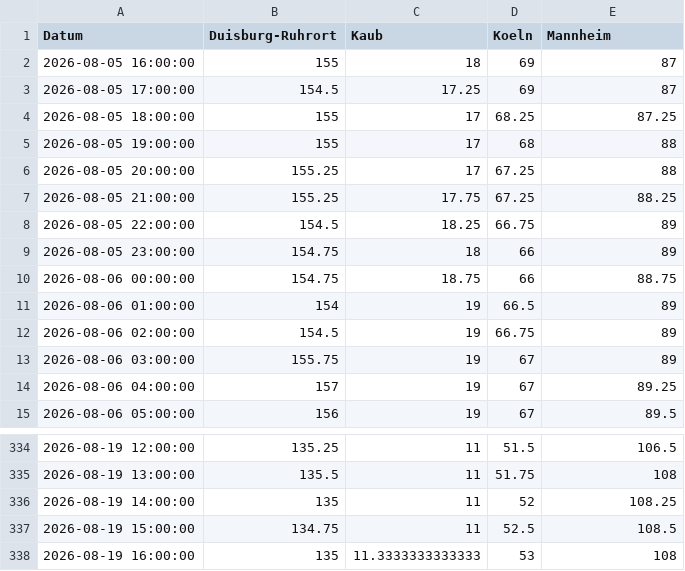
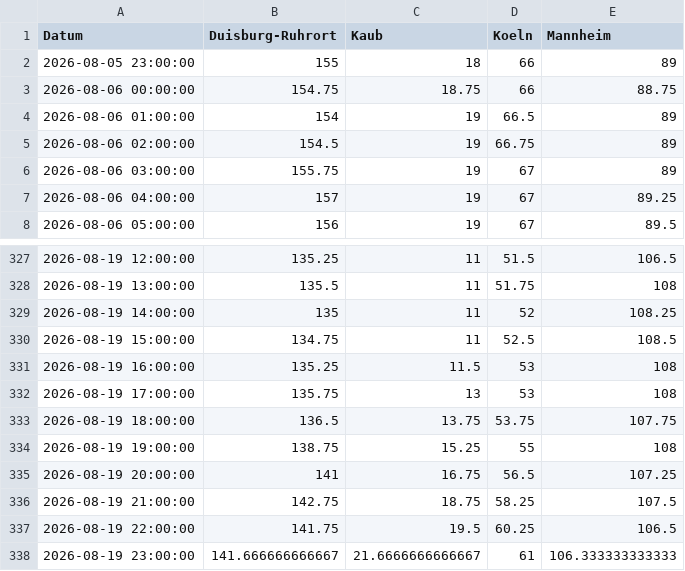
Before and after one commit to robjrentrop/pegelstaende_rhein, a CSV file: pegelstaende_datawrapper.csv, drawn as a sheet; only a part is shown, gaps mark what is left out.

```diff
--- a/pegelstaende_datawrapper.csv
+++ b/pegelstaende_datawrapper.csv
@@ -1,10 +1,3 @@
 "Datum","Duisburg-Ruhrort","Kaub","Koeln","Mannheim"
-"2026-08-05 16:00:00",155,18,69,87
-"2026-08-05 17:00:00",154.5,17.25,69,87
-"2026-08-05 18:00:00",155,17,68.25,87.25
-"2026-08-05 19:00:00",155,17,68,88
-"2026-08-05 20:00:00",155.25,17,67.25,88
-"2026-08-05 21:00:00",155.25,17.75,67.25,88.25
-"2026-08-05 22:00:00",154.5,18.25,66.75,89
-"2026-08-05 23:00:00",154.75,18,66,89
+"2026-08-05 23:00:00",155,18,66,89
 "2026-08-06 00:00:00",154.75,18.75,66,88.75
@@ -337,2 +330,9 @@
 "2026-08-19 15:00:00",134.75,11,52.5,108.5
-"2026-08-19 16:00:00",135,11.3333333333333,53,108
+"2026-08-19 16:00:00",135.25,11.5,53,108
+"2026-08-19 17:00:00",135.75,13,53,108
+"2026-08-19 18:00:00",136.5,13.75,53.75,107.75
+"2026-08-19 19:00:00",138.75,15.25,55,108
+"2026-08-19 20:00:00",141,16.75,56.5,107.25
+"2026-08-19 21:00:00",142.75,18.75,58.25,107.5
+"2026-08-19 22:00:00",141.75,19.5,60.25,106.5
+"2026-08-19 23:00:00",141.666666666667,21.6666666666667,61,106.333333333333
```
